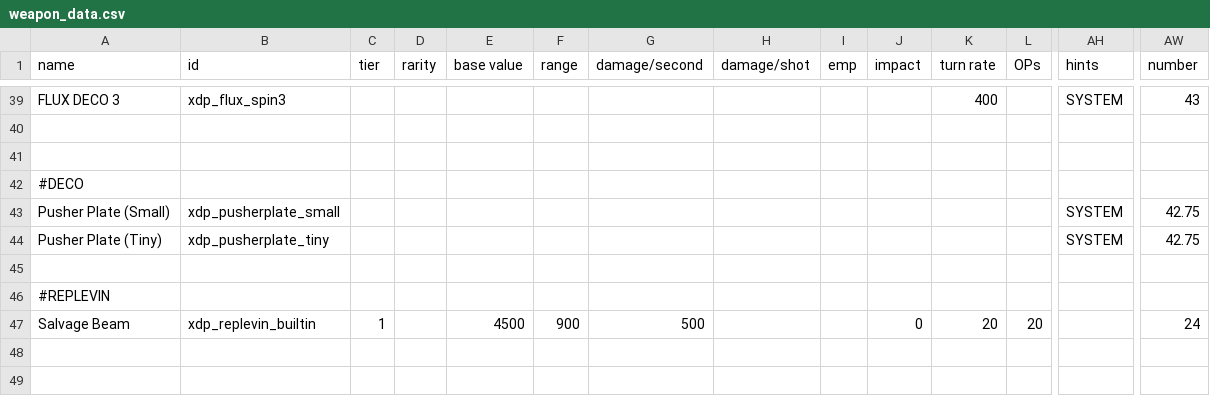
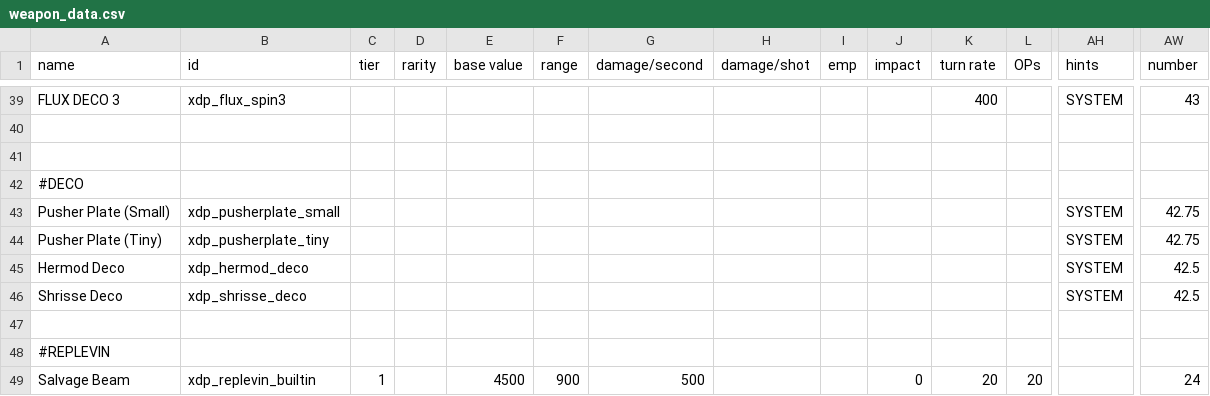
Before and after one commit to JamesTripleQ/XDP, a CSV file: data/weapons/weapon_data.csv, drawn as a sheet; only a part is shown, gaps mark what is left out; rows hold the shown columns only; the diff names each change by its address in the sheet, - before the commit and + after, or states it on an @@ line.

Commit message:
changes to sprites across the board, alterations to Hermod class cruiser

```diff
--- a/data/weapons/weapon_data.csv
+++ b/data/weapons/weapon_data.csv
+row 45: Hermod Deco | xdp_hermod_deco |  |  |  |  |  |  |  |  |  |  | SYSTEM | 42.5
+row 46: Shrisse Deco | xdp_shrisse_deco |  |  |  |  |  |  |  |  |  |  | SYSTEM | 42.5
```
Also changed, not shown: data/hulls/ship_data.csv, data/shipsystems/ship_systems.csv, 26 other files.
